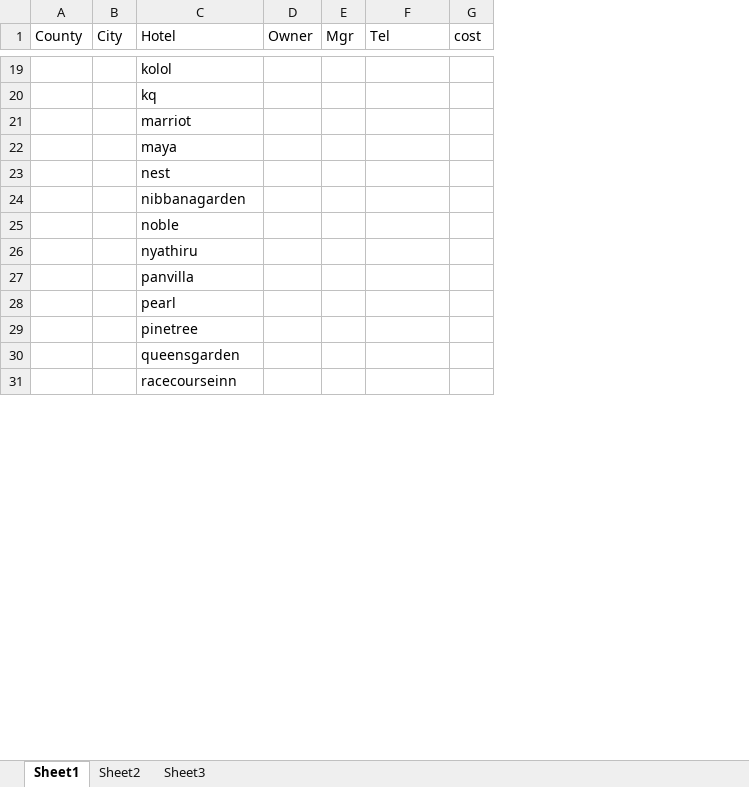
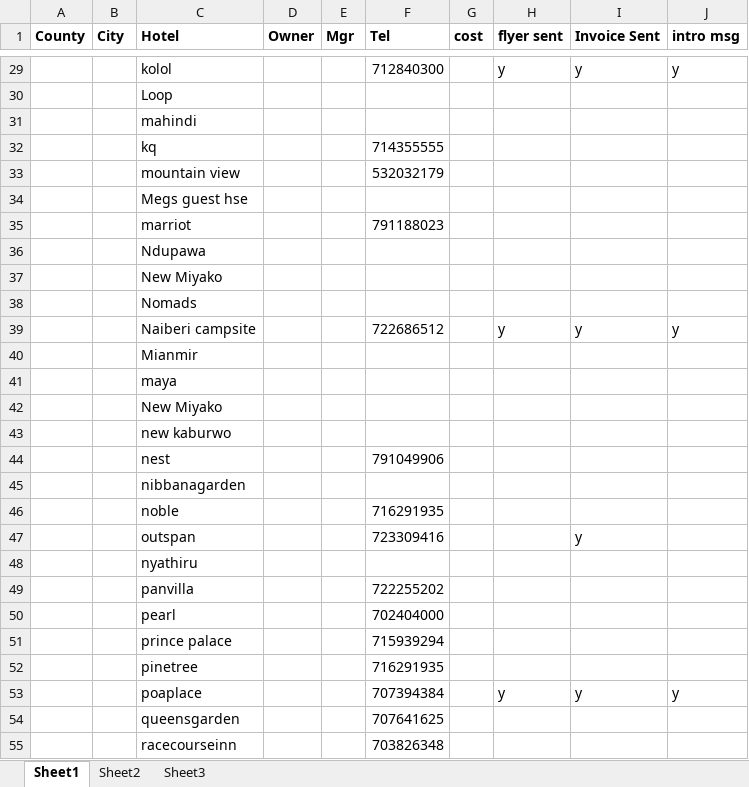
Before and after one commit to KenstateAllied/react-travelwebsite, an Excel workbook: Hotels/Uasin Gishu/Details.xlsx, sheet Sheet1, drawn as a sheet; only a part is shown, gaps mark what is left out; values as stored, in another font and other column widths than the file's, no borders; addresses are those after the commit; the diff covers the shown part only; the diff names each change by its address in the sheet, - before the commit and + after, or states it on an @@ line.

```diff
--- a/Hotels/Uasin Gishu/Details.xlsx (sheet Sheet1)
+++ b/Hotels/Uasin Gishu/Details.xlsx (sheet Sheet1)
+column H (flyer sent), row 29: y
+column I (Invoice Sent), row 29: y
+column J (intro msg), row 29: y
-A1:G1 bold: off
+A1:G1 bold: on
-F29 (Tel): (empty)
+F29 (Tel): 712840300
+row 30:  |  | Loop
+row 31:  |  | mahindi
-F32 (Tel): (empty)
+F32 (Tel): 714355555
+row 33:  |  | mountain view |  |  | 532032179
+row 34:  |  | Megs guest hse
-F35 (Tel): (empty)
+F35 (Tel): 791188023
+row 36:  |  | Ndupawa
+row 37:  |  | New Miyako
+row 38:  |  | Nomads
+row 39:  |  | Naiberi campsite |  |  | 722686512 |  | y | y | y
+row 40:  |  | Mianmir
+row 42:  |  | New Miyako
+row 43:  |  | new kaburwo
-F44 (Tel): (empty)
+F44 (Tel): 791049906
-F46 (Tel): (empty)
+F46 (Tel): 716291935
+row 47:  |  | outspan |  |  | 723309416 |  |  | y
-F49 (Tel): (empty)
+F49 (Tel): 722255202
-F50 (Tel): (empty)
+F50 (Tel): 702404000
+row 51:  |  | prince palace |  |  | 715939294
-F52 (Tel): (empty)
+F52 (Tel): 716291935
+row 53:  |  | poaplace |  |  | 707394384 |  | y | y | y
-F54 (Tel): (empty)
+F54 (Tel): 707641625
-F55 (Tel): (empty)
+F55 (Tel): 703826348
```
Also changed, not shown: 17 added rows and 21 edited cells elsewhere in this sheet, 5 other files.
